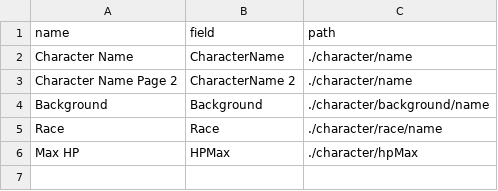
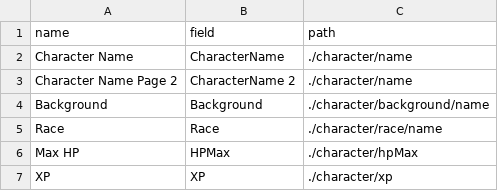
Before and after one commit to codedwrench/fightclub-5e-fill, a CSV file: simple-field-mapping.csv, drawn as a sheet.

```diff
--- a/simple-field-mapping.csv
+++ b/simple-field-mapping.csv
@@ -6 +6,2 @@ Race,Race ,./character/race/name
 Max HP,HPMax,./character/hpMax
+XP,XP,./character/xp
```
Also changed, not shown: 1 other file.
